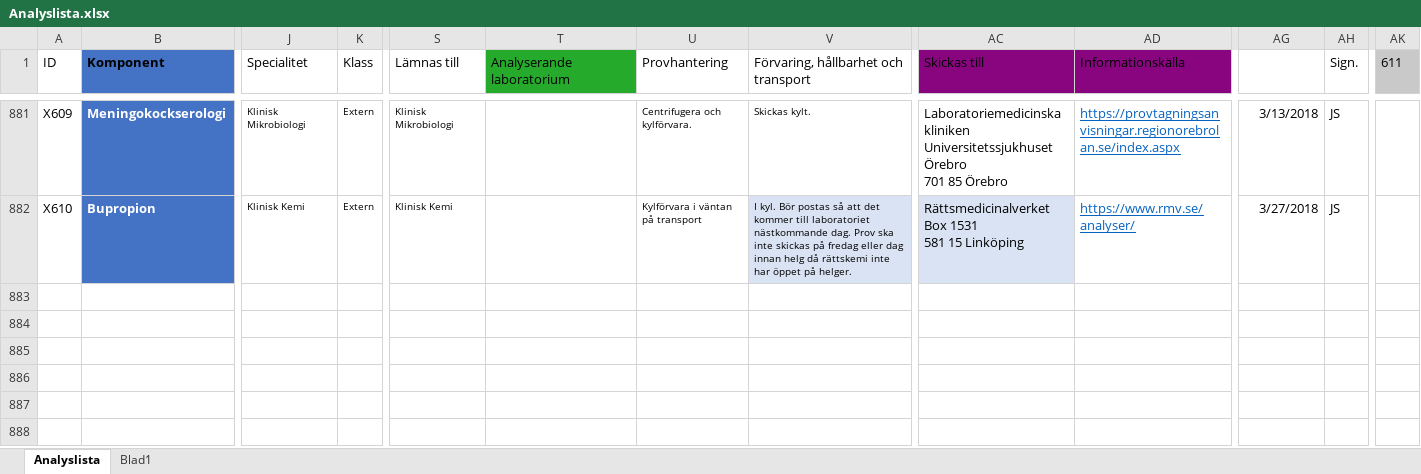
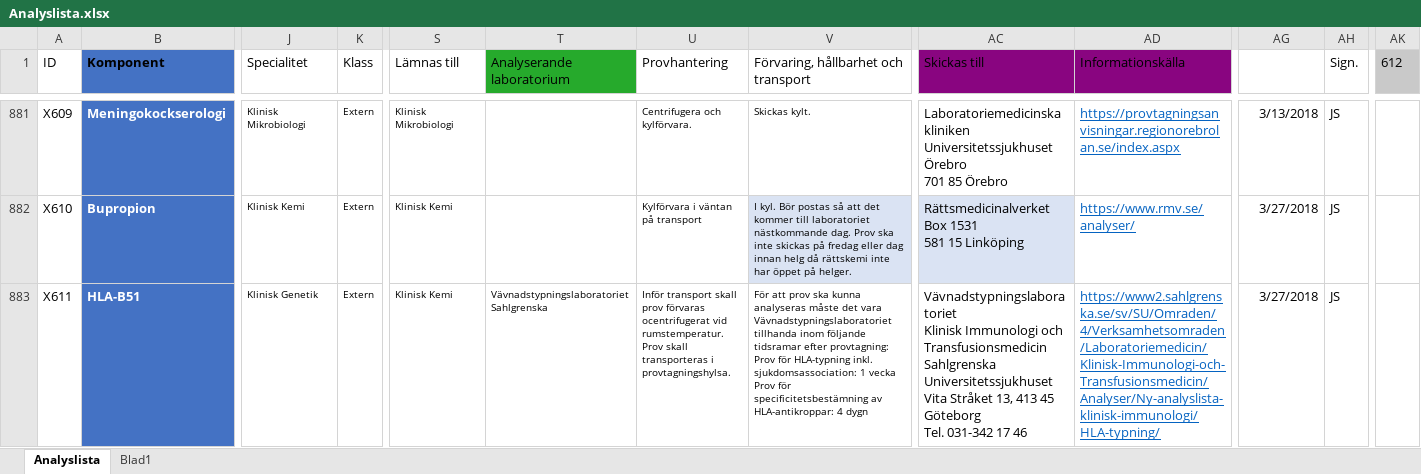
Before and after one commit to LabVastmanland/methodlist, an Excel workbook: data/Analyslista.xlsx, sheet Analyslista, drawn as a sheet; only a part is shown, gaps mark what is left out; values as stored, in another font and other column widths than the file's, no borders; conditional formats and table styles not drawn; rows hold the shown columns only; ↵ is a line break in a cell; the diff names each change by its address in the sheet, - before the commit and + after, or states it on an @@ line.

Commit message:
Add files via upload

```diff
--- a/data/Analyslista.xlsx (sheet Analyslista)
+++ b/data/Analyslista.xlsx (sheet Analyslista)
-AK1: 611
+AK1: 612
+row 883: X611 | HLA-B51 | Klinisk Genetik | Extern | Klinisk Kemi | Vävnadstypningslaboratoriet Sahlgrenska | Inför transport skall prov förvaras ocentrifugerat vid rumstemperatur. Prov skall transporteras i provtagningshylsa. | För att prov ska kunna analyseras måste det vara Vävnadstypningslaboratoriet tillhanda inom följande ↵ tidsramar efter provtagning: ↵ Prov för HLA-typning inkl. sjukdomsassociation: 1 vecka ↵ Prov för specificitetsbestämning av HLA-antikroppar: 4 dygn | Vävnadstypningslaboratoriet ↵ Klinisk Immunologi och Transfusionsmedicin ↵ Sahlgrenska Universitetssjukhuset ↵ Vita Stråket 13, 413 45 Göteborg ↵ Tel. 031-342 17 46 | https://www2.sahlgrenska.se/sv/SU/Omraden/4/Verksamhetsomraden/Laboratoriemedicin/Klinisk-Immunologi-och-Transfusionsmedicin/Analyser/Ny-analyslista-klinisk-immunologi/HLA-typning/ | 3/27/2018 | JS
```
